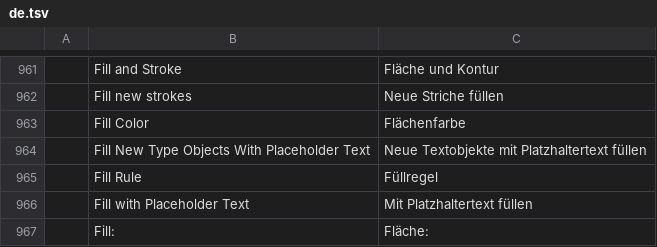
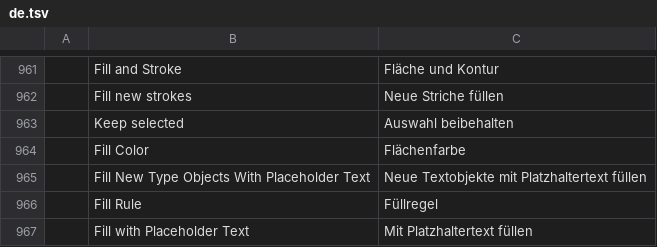
Before and after one commit to appajid/vectnor, a TSV file: crates/ui-egui/src/i18n/de.tsv, drawn as a sheet; only a part is shown, gaps mark what is left out; the shorter side is filled out with more unchanged rows; the diff names each change by its address in the sheet, - before the commit and + after, or states it on an @@ line.

```diff
--- a/crates/ui-egui/src/i18n/de.tsv
+++ b/crates/ui-egui/src/i18n/de.tsv
+row 963:  | Keep selected | Auswahl beibehalten
```
Also changed, not shown: crates/ui-egui/src/i18n/es.tsv, crates/ui-egui/src/i18n/fr.tsv, 22 other files.
